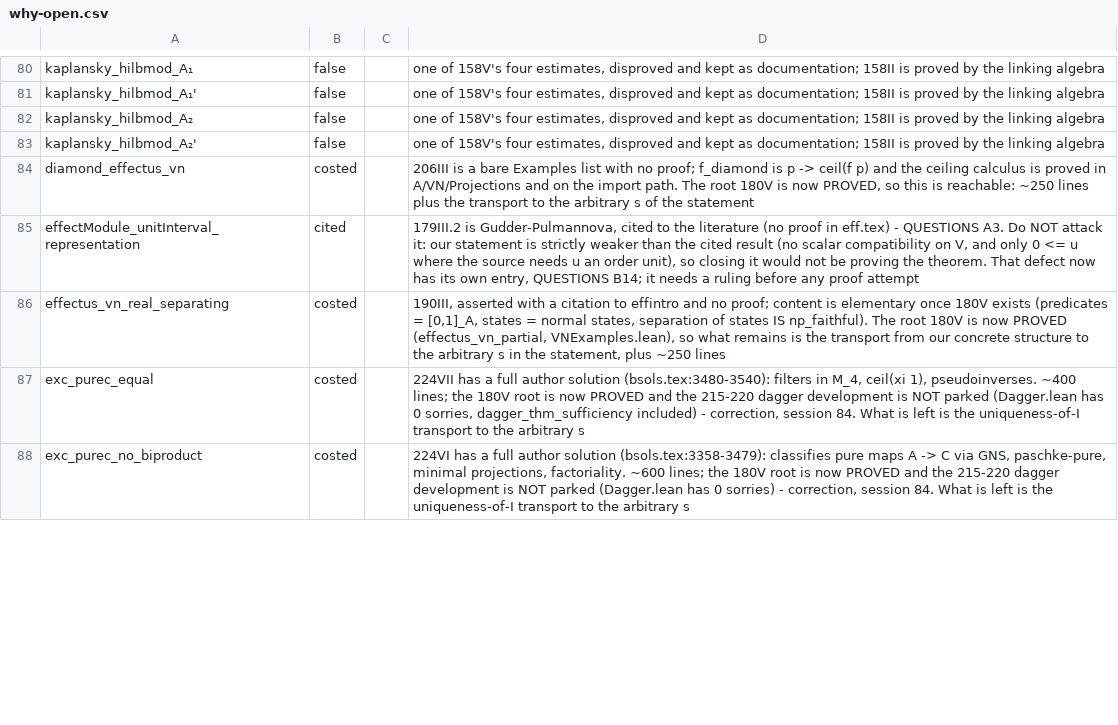
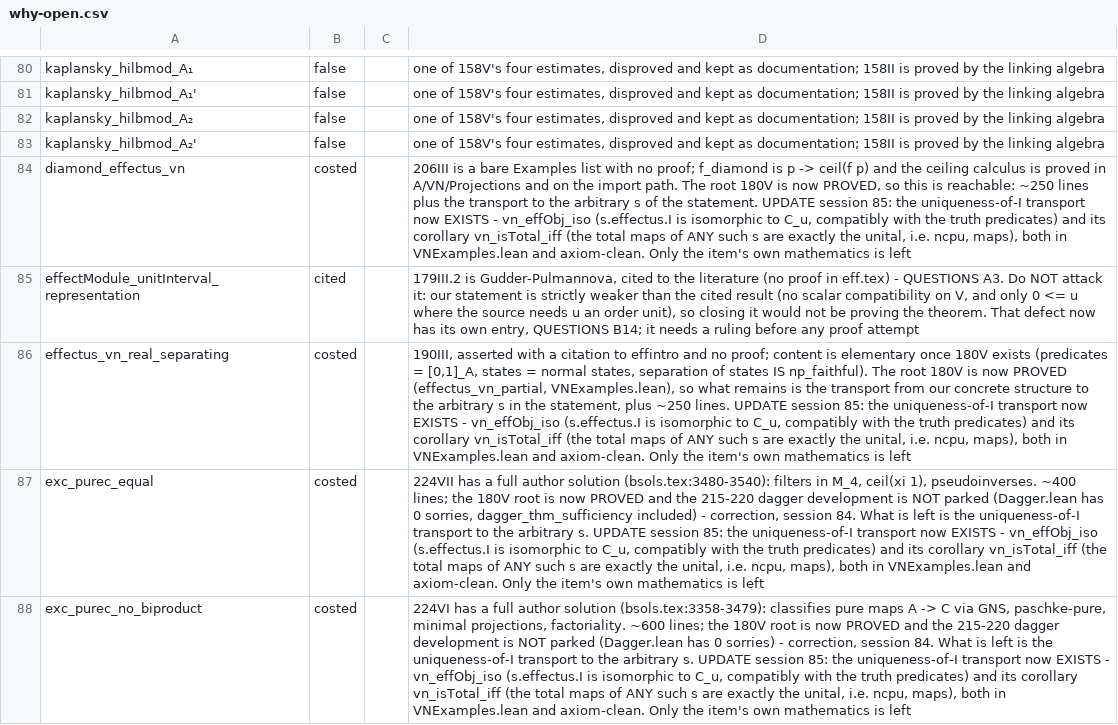
Before and after one commit to westerbaan/theses, a CSV file: lean/docs/why-open.csv, drawn as a sheet; only a part is shown, gaps mark what is left out; the diff covers the shown part only; the diff names each change by its address in the sheet, - before the commit and + after, or states it on an @@ line.

```diff
--- a/lean/docs/why-open.csv
+++ b/lean/docs/why-open.csv
-D84: …of the statement
+D84: …of the statement. UPDATE session 85: the uniqueness-of-I transport now EXISTS - vn_effObj_iso (s.effectus.I is isomorphic to C_u, compatibly with the truth predicates) and its corollary vn_isTotal_iff (the total maps of ANY such s are exactly the unital, i.e. ncpu, maps), both in VNExamples.lean and axiom-clean. Only the item's own mathematics is left
-D86: …plus ~250 lines
+D86: …plus ~250 lines. UPDATE session 85: the uniqueness-of-I transport now EXISTS - vn_effObj_iso (s.effectus.I is isomorphic to C_u, compatibly with the truth predicates) and its corollary vn_isTotal_iff (the total maps of ANY such s are exactly the unital, i.e. ncpu, maps), both in VNExamples.lean and axiom-clean. Only the item's own mathematics is left
-D87: …the arbitrary s
+D87: …the arbitrary s. UPDATE session 85: the uniqueness-of-I transport now EXISTS - vn_effObj_iso (s.effectus.I is isomorphic to C_u, compatibly with the truth predicates) and its corollary vn_isTotal_iff (the total maps of ANY such s are exactly the unital, i.e. ncpu, maps), both in VNExamples.lean and axiom-clean. Only the item's own mathematics is left
-D88: …the arbitrary s
+D88: …the arbitrary s. UPDATE session 85: the uniqueness-of-I transport now EXISTS - vn_effObj_iso (s.effectus.I is isomorphic to C_u, compatibly with the truth predicates) and its corollary vn_isTotal_iff (the total maps of ANY such s are exactly the unital, i.e. ncpu, maps), both in VNExamples.lean and axiom-clean. Only the item's own mathematics is left
```
Also changed, not shown: 3 edited cells elsewhere in this file, 3 other files.
